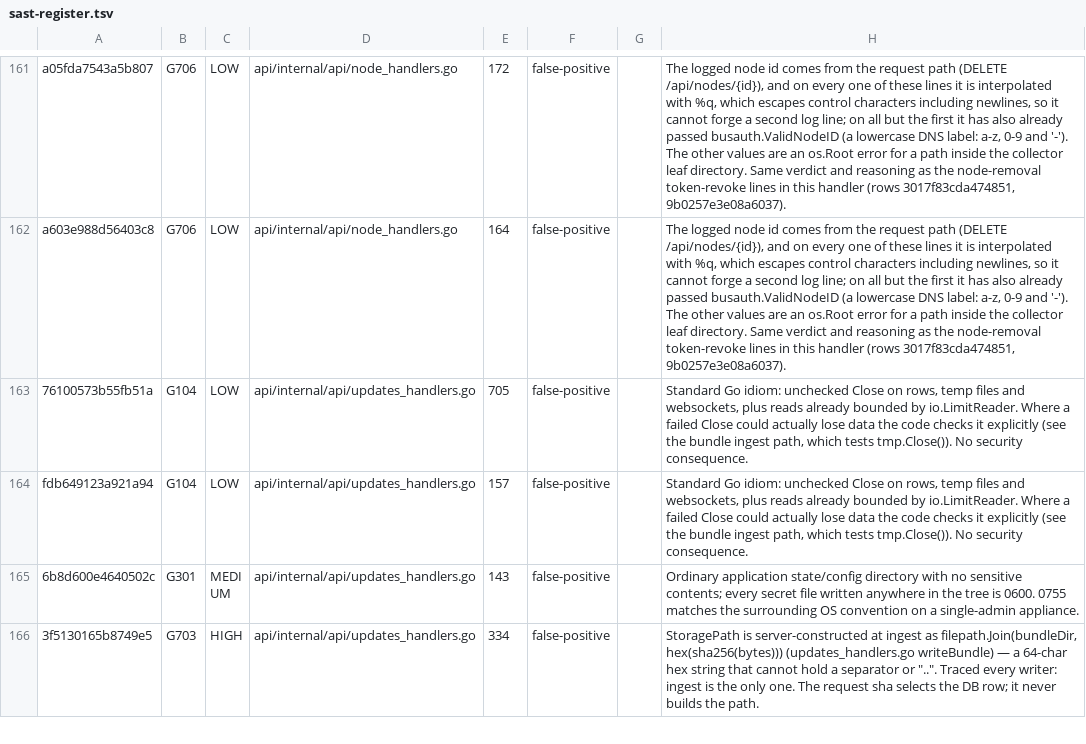
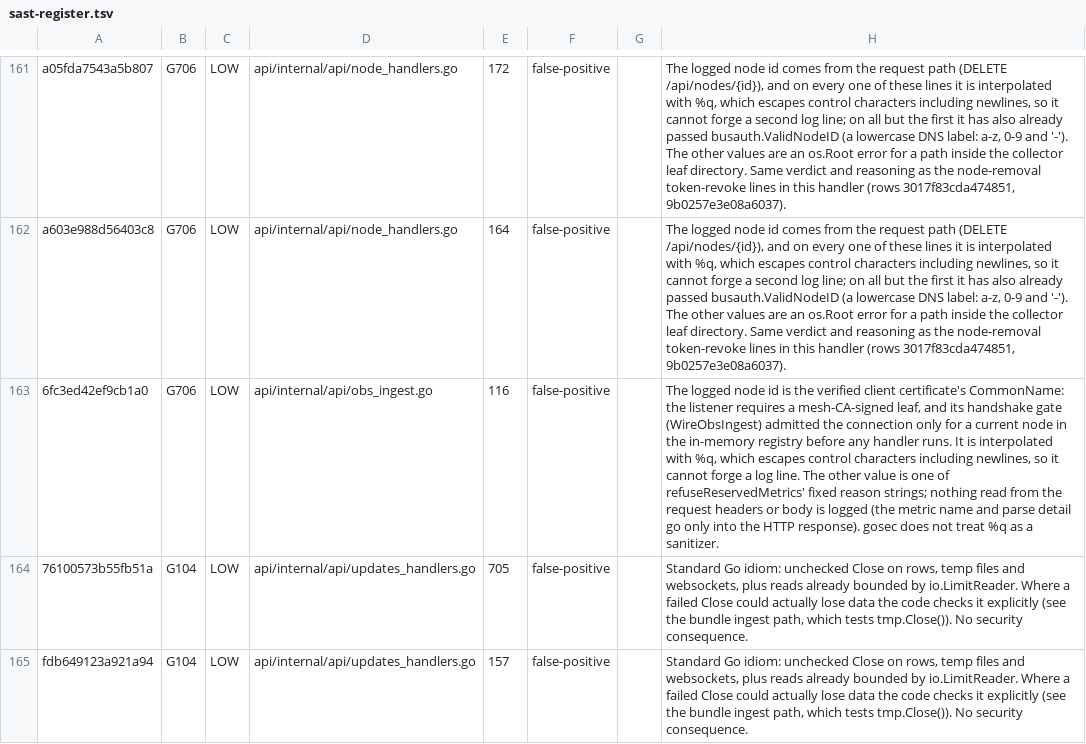
Before and after one commit to geekdojo/rasputin-control-plane, a TSV file: .github/sast-register.tsv, drawn as a sheet; only a part is shown, gaps mark what is left out; the shorter side is filled out with more unchanged rows; the diff names each change by its address in the sheet, - before the commit and + after, or states it on an @@ line.

```diff
--- a/.github/sast-register.tsv
+++ b/.github/sast-register.tsv
+row 163: 6fc3ed42ef9cb1a0 | G706 | LOW | api/internal/api/obs_ingest.go | 116 | false-positive |  | The logged node id is the verified client certificate's CommonName: the listener requires a mesh-CA-signed leaf, and its handshake gate (WireObsIngest) admitted the connection only for a current node in the in-memory registry before any handler runs. It is interpolated with %q, which escapes control characters including newlines, so it cannot forge a log line. The other value is one of refuseReservedMetrics' fixed reason strings; nothing read from the request headers or body is logged (the metric name and parse detail go only into the HTTP response). gosec does not treat %q as a sanitizer.
```
Also changed, not shown: 23 other files.
